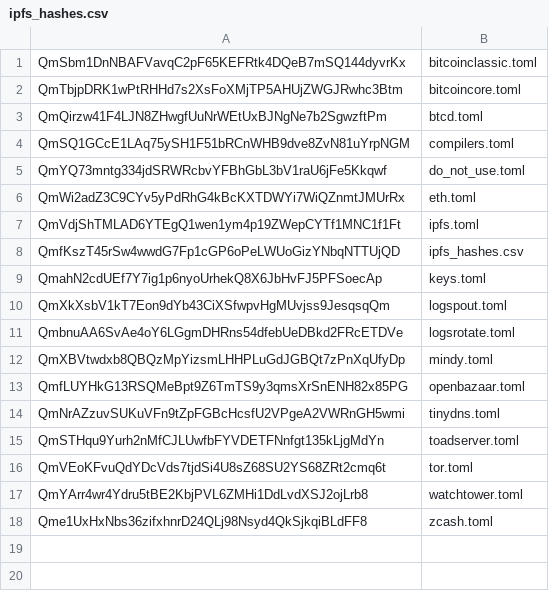
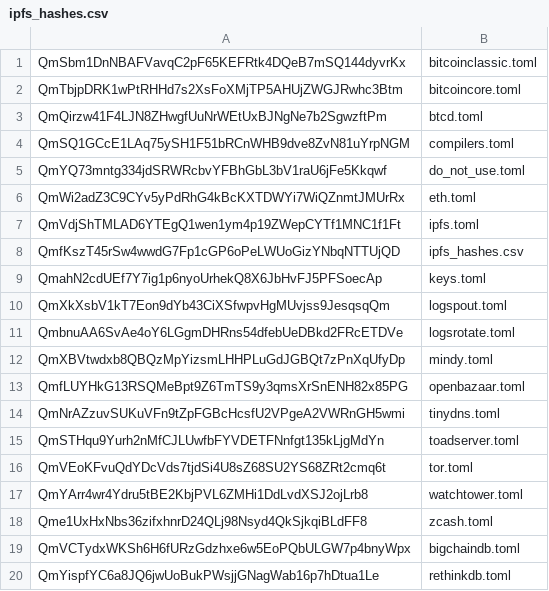
Before and after one commit to tagsrock/eris-services, a CSV file: ipfs_hashes.csv, drawn as a sheet.

Commit message:
add rethink and bigchain hashes

```diff
--- a/ipfs_hashes.csv
+++ b/ipfs_hashes.csv
@@ -18 +18,3 @@ QmYArr4wr4Ydru5tBE2KbjPVL6ZMHi1DdLvdXSJ2ojLrb8,watchtower.toml
 Qme1UxHxNbs36zifxhnrD24QLj98Nsyd4QkSjkqiBLdFF8,zcash.toml
+QmVCTydxWKSh6H6fURzGdzhxe6w5EoPQbULGW7p4bnyWpx,bigchaindb.toml
+QmYispfYC6a8JQ6jwUoBukPWsjjGNagWab16p7hDtua1Le,rethinkdb.toml
```
